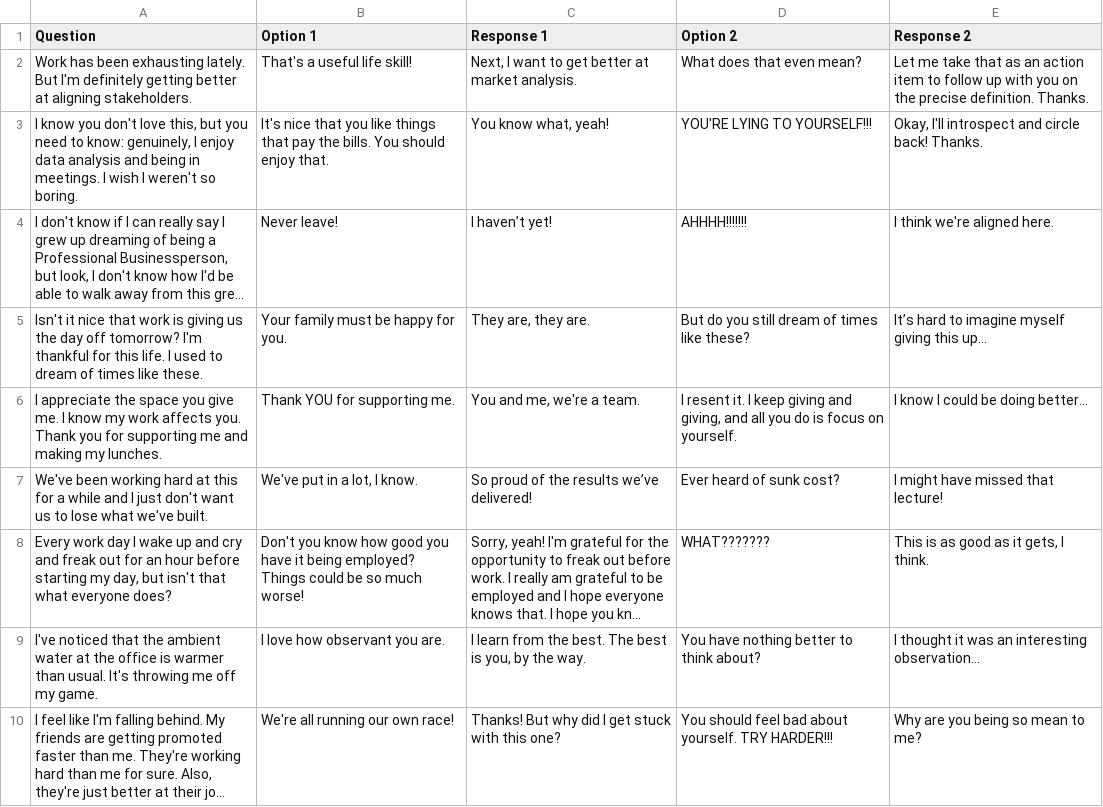
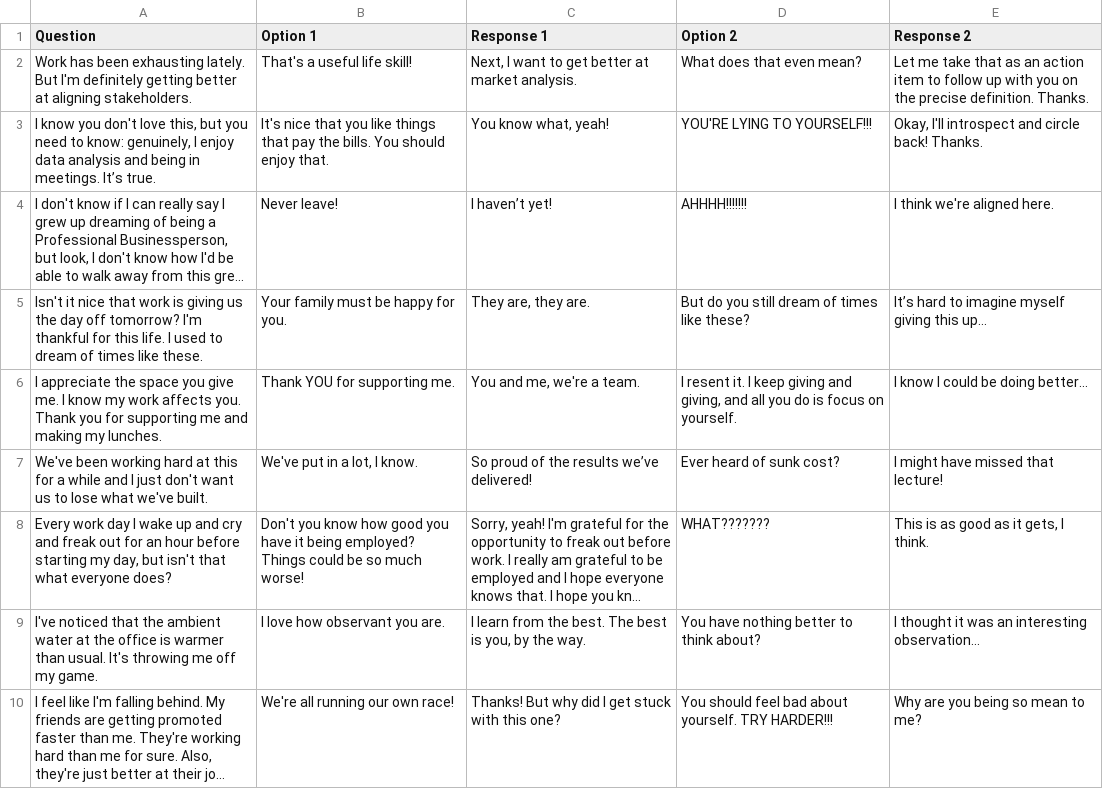
Before and after one commit to tiffanyq/seven-day-soulmate, a CSV file: csv/Seven Day Soulmate Data - Riley.csv, drawn as a sheet; only a part is shown; long unchanged cells end in …; the diff names each change by its address in the sheet, - before the commit and + after, or states it on an @@ line.

Commit message:
update copy

```diff
--- a/csv/Seven Day Soulmate Data - Riley.csv
+++ b/csv/Seven Day Soulmate Data - Riley.csv
-A3 (Question): …in meetings. I wish I weren't so boring.
+A3 (Question): …in meetings. It’s true.
```
